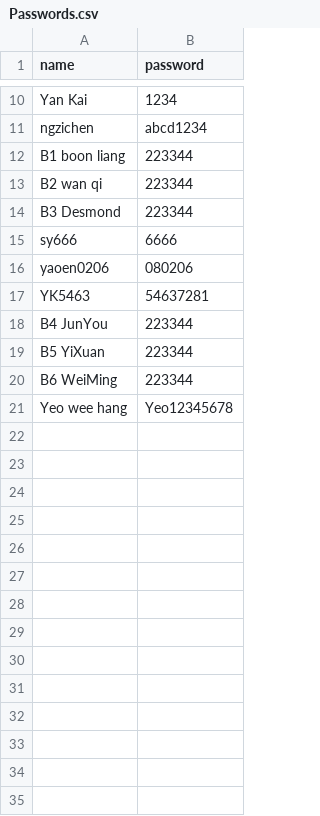
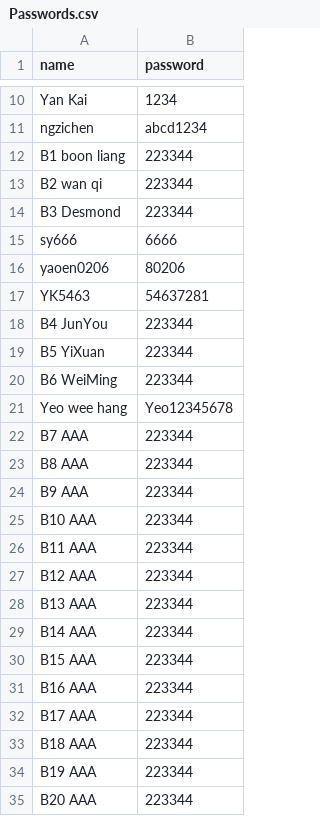
Before and after one commit to nobody0619/SPM-SC, a CSV file: Passwords.csv, drawn as a sheet; only a part is shown, gaps mark what is left out.

Commit message:
Add files via upload

```diff
--- a/Passwords.csv
+++ b/Passwords.csv
@@ -15,3 +15,3 @@ B3 Desmond,223344
 sy666,6666
-yaoen0206,080206
+yaoen0206,80206
 YK5463,54637281
@@ -21 +21,15 @@ B6 WeiMing,223344
 Yeo wee hang,Yeo12345678
+B7 AAA,223344
+B8 AAA,223344
+B9 AAA,223344
+B10 AAA,223344
+B11 AAA,223344
+B12 AAA,223344
+B13 AAA,223344
+B14 AAA,223344
+B15 AAA,223344
+B16 AAA,223344
+B17 AAA,223344
+B18 AAA,223344
+B19 AAA,223344
+B20 AAA,223344
```
